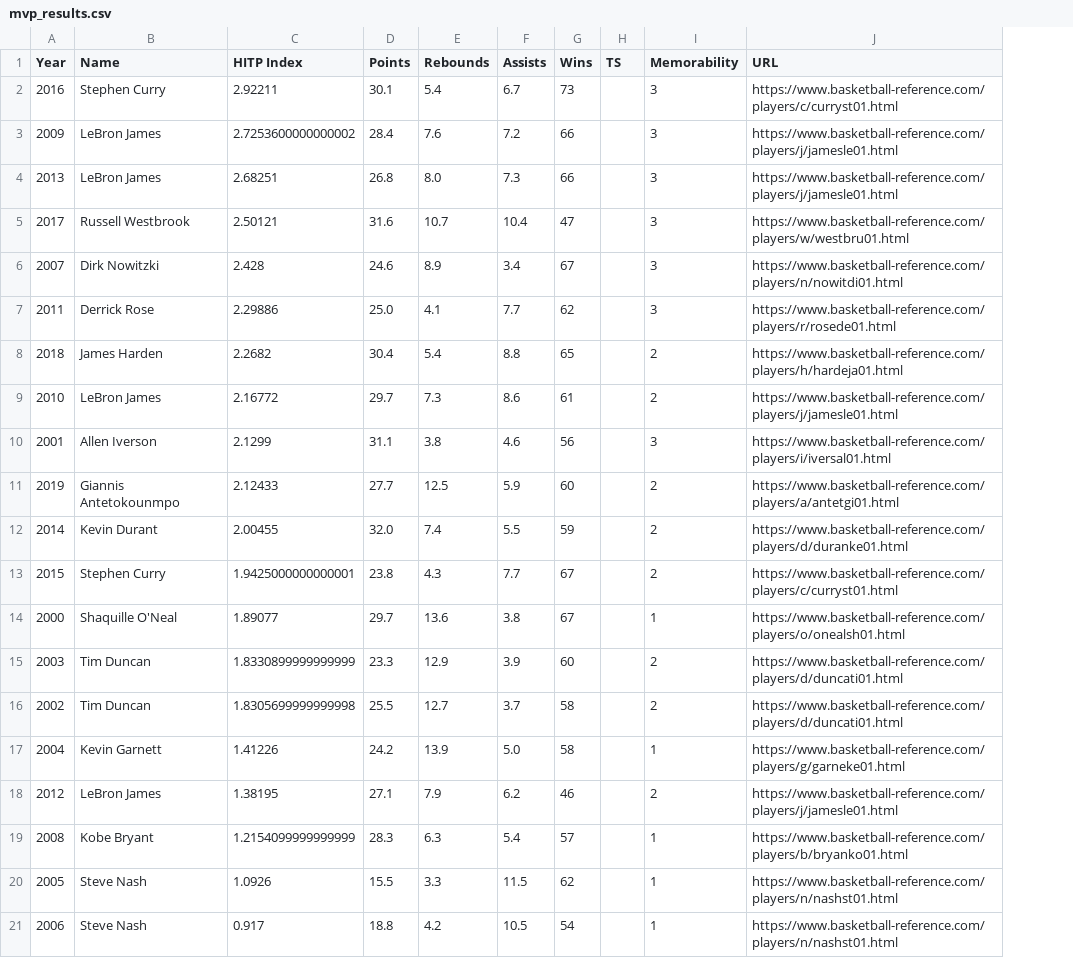
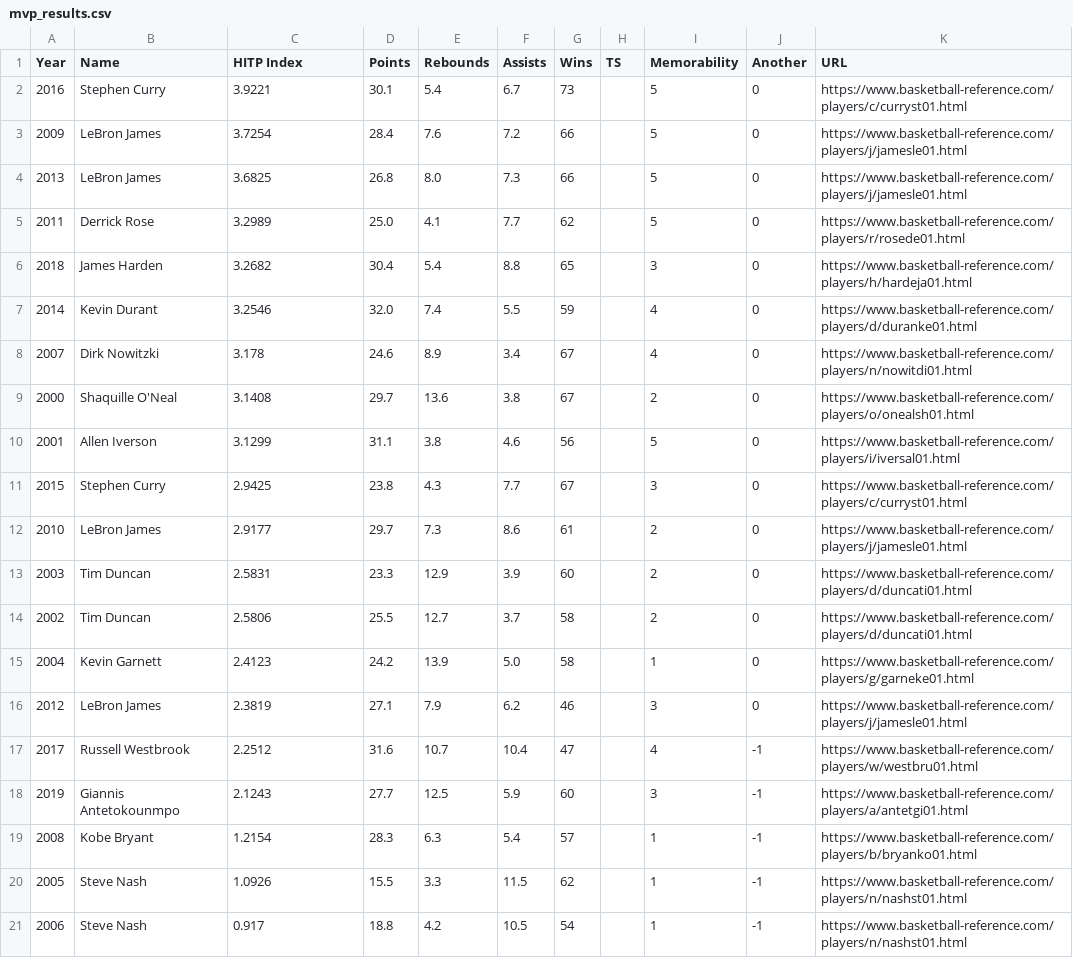
Before and after one commit to mikepatel/NBA-Prime, a CSV file: mvp_results/mvp_results.csv, drawn as a sheet; removed rows and columns are numbered as before the commit, all else as after; the diff names each change by its address in the sheet, - before the commit and + after, or states it on an @@ line.

```diff
--- a/mvp_results/mvp_results.csv
+++ b/mvp_results/mvp_results.csv
+column J (Another), rows 2-7: all 0; row 9: 0; rows 13-16: all 0; rows 19-21: all -1
-C2 (HITP Index): 2.92211
+C2 (HITP Index): 3.9221
-I2:I4 (Memorability): 3
+I2:I4 (Memorability): 5
-C3 (HITP Index): 2.7253600000000002
+C3 (HITP Index): 3.7254
-C4 (HITP Index): 2.68251
+C4 (HITP Index): 3.6825
-row 5: 2017 | Russell Westbrook | 2.50121 | 31.6 | 10.7 | 10.4 | 47 |  | 3 | https://www.basketball-reference.com/players/w/westbru01.html
-row 6: 2007 | Dirk Nowitzki | 2.428 | 24.6 | 8.9 | 3.4 | 67 |  | 3 | https://www.basketball-reference.com/players/n/nowitdi01.html
-C5 (HITP Index): 2.29886
+C5 (HITP Index): 3.2989
-I5 (Memorability): 3
+I5 (Memorability): 5
-C6 (HITP Index): 2.2682
+C6 (HITP Index): 3.2682
-I6 (Memorability): 2
+I6 (Memorability): 3
-row 9: 2010 | LeBron James | 2.16772 | 29.7 | 7.3 | 8.6 | 61 |  | 2 | https://www.basketball-reference.com/players/j/jamesle01.html
-row 10: 2001 | Allen Iverson | 2.1299 | 31.1 | 3.8 | 4.6 | 56 |  | 3 | https://www.basketball-reference.com/players/i/iversal01.html
-row 11: 2019 | Giannis Antetokounmpo | 2.12433 | 27.7 | 12.5 | 5.9 | 60 |  | 2 | https://www.basketball-reference.com/players/a/antetgi01.html
-C7 (HITP Index): 2.00455
+C7 (HITP Index): 3.2546
-I7 (Memorability): 2
+I7 (Memorability): 4
-row 13: 2015 | Stephen Curry | 1.9425000000000001 | 23.8 | 4.3 | 7.7 | 67 |  | 2 | https://www.basketball-reference.com/players/c/curryst01.html
+row 8: 2007 | Dirk Nowitzki | 3.178 | 24.6 | 8.9 | 3.4 | 67 |  | 4 | 0 | https://www.basketball-reference.com/players/n/nowitdi01.html
-C9 (HITP Index): 1.89077
+C9 (HITP Index): 3.1408
-I9 (Memorability): 1
+I9 (Memorability): 2
+row 10: 2001 | Allen Iverson | 3.1299 | 31.1 | 3.8 | 4.6 | 56 |  | 5 | 0 | https://www.basketball-reference.com/players/i/iversal01.html
+row 11: 2015 | Stephen Curry | 2.9425 | 23.8 | 4.3 | 7.7 | 67 |  | 3 | 0 | https://www.basketball-reference.com/players/c/curryst01.html
+row 12: 2010 | LeBron James | 2.9177 | 29.7 | 7.3 | 8.6 | 61 |  | 2 | 0 | https://www.basketball-reference.com/players/j/jamesle01.html
-C13 (HITP Index): 1.8330899999999999
+C13 (HITP Index): 2.5831
-C14 (HITP Index): 1.8305699999999998
+C14 (HITP Index): 2.5806
-C15 (HITP Index): 1.41226
+C15 (HITP Index): 2.4123
-C16 (HITP Index): 1.38195
+C16 (HITP Index): 2.3819
-I16 (Memorability): 2
+I16 (Memorability): 3
+row 17: 2017 | Russell Westbrook | 2.2512 | 31.6 | 10.7 | 10.4 | 47 |  | 4 | -1 | https://www.basketball-reference.com/players/w/westbru01.html
+row 18: 2019 | Giannis Antetokounmpo | 2.1243 | 27.7 | 12.5 | 5.9 | 60 |  | 3 | -1 | https://www.basketball-reference.com/players/a/antetgi01.html
-C19 (HITP Index): 1.2154099999999999
+C19 (HITP Index): 1.2154
```
Also changed, not shown: data/mvp.csv, 1 other file.
